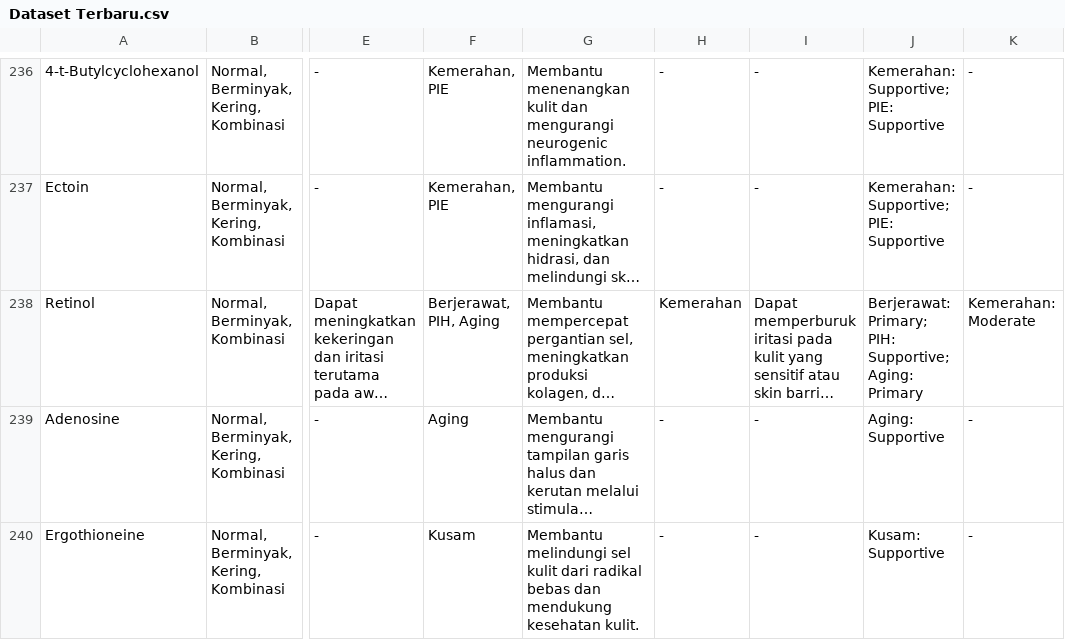
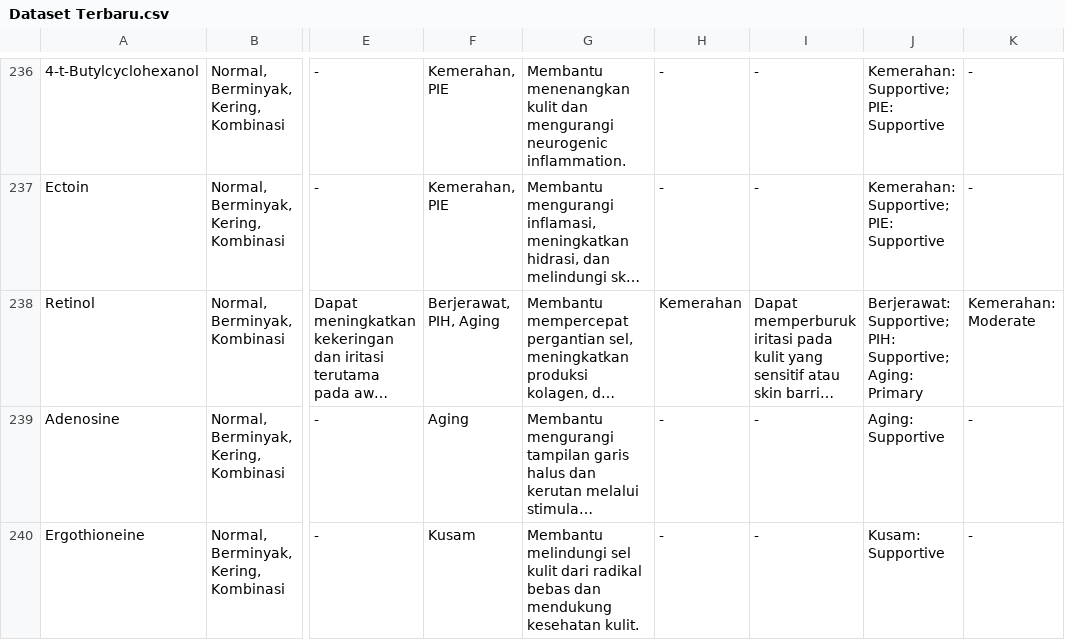
Before and after one commit to dikaenwo/backend-TA, a CSV file: Dataset/Dataset Terbaru.csv, drawn as a sheet; only a part is shown, gaps mark what is left out; long unchanged cells end in …; the diff names each change by its address in the sheet, - before the commit and + after, or states it on an @@ line.

Commit message:
Update changes

```diff
--- a/Dataset/Dataset Terbaru.csv
+++ b/Dataset/Dataset Terbaru.csv
-J238: Berjerawat: Primary; PIH: Supportive;…
+J238: Berjerawat: Supportive; PIH: Supportive;…
```
